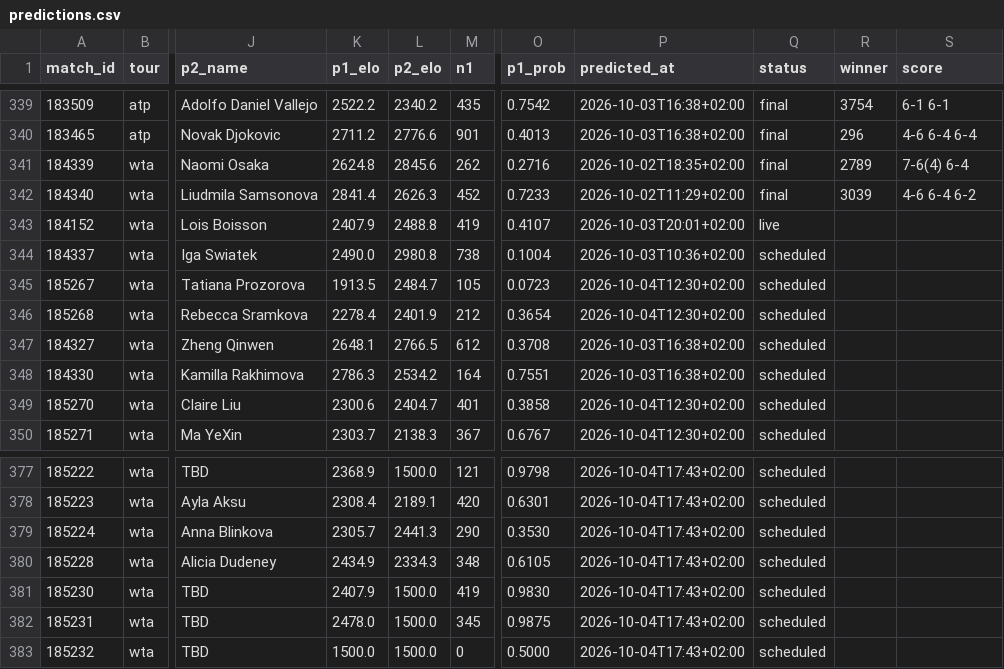
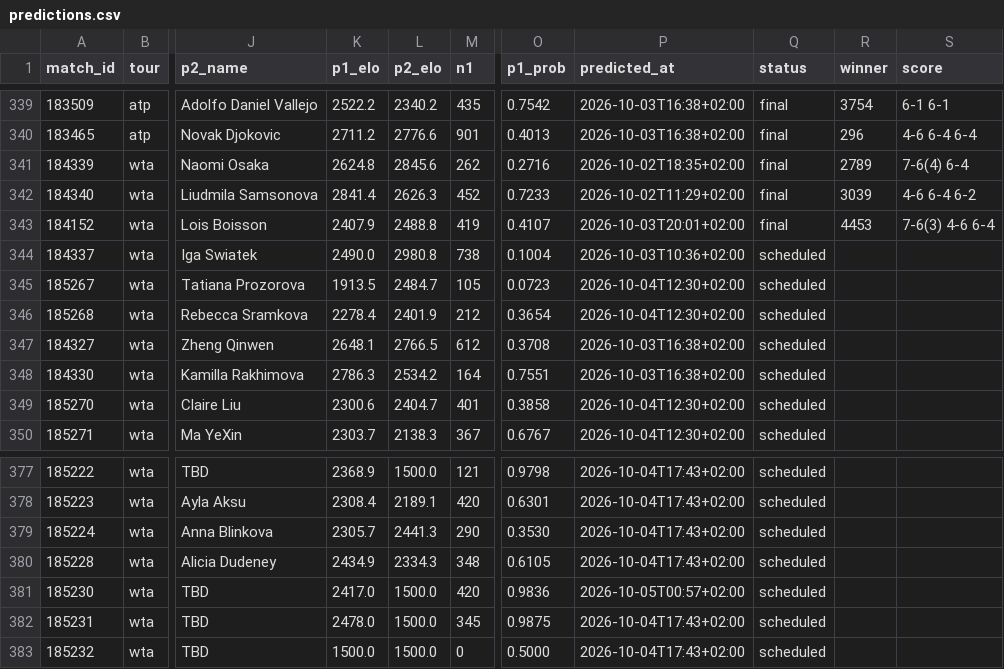
Before and after one commit to Hrivasek/tenis-predikce, a CSV file: data/predictions.csv, drawn as a sheet; only a part is shown, gaps mark what is left out; the diff names each change by its address in the sheet, - before the commit and + after, or states it on an @@ line.

```diff
--- a/data/predictions.csv
+++ b/data/predictions.csv
-Q343 (status): live
+Q343 (status): final
-R343 (winner): (empty)
+R343 (winner): 4453
-S343 (score): (empty)
+S343 (score): 7-6(3) 4-6 6-4
-K381 (p1_elo): 2407.9
+K381 (p1_elo): 2417.0
-M381 (n1): 419
+M381 (n1): 420
-O381 (p1_prob): 0.9830
+O381 (p1_prob): 0.9836
-P381 (predicted_at): 2026-10-04T17:43+02:00
+P381 (predicted_at): 2026-10-05T00:57+02:00
```
Also changed, not shown: data/espn_wta.csv, 1 other file.
